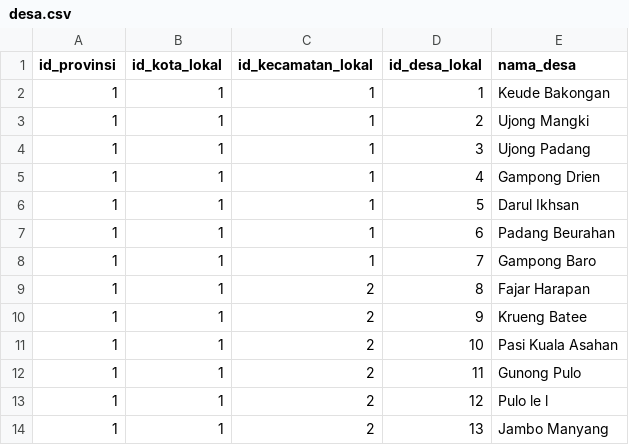
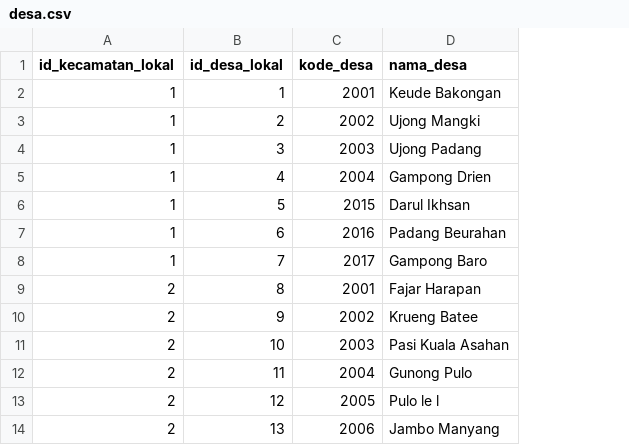
Before and after one commit to ikti-its/khanza, a CSV file: app/Features/Lokasi/Desa/desa.csv, drawn as a sheet; only a part is shown; removed rows and columns are numbered as before the commit, all else as after; the diff names each change by its address in the sheet, - before the commit and + after, or states it on an @@ line.

Commit message:
Update Desa seed

```diff
--- a/app/Features/Lokasi/Desa/desa.csv
+++ b/app/Features/Lokasi/Desa/desa.csv
-column A (id_provinsi), rows 2-14: all 1
-column B (id_kota_lokal), rows 2-14: all 1
+column C (kode_desa), rows 2-14: 2001 | 2002 | 2003 | 2004 | 2015 | 2016 | 2017 | 2001 | 2002 | 2003 | 2004 | 2005 | 2006
```
